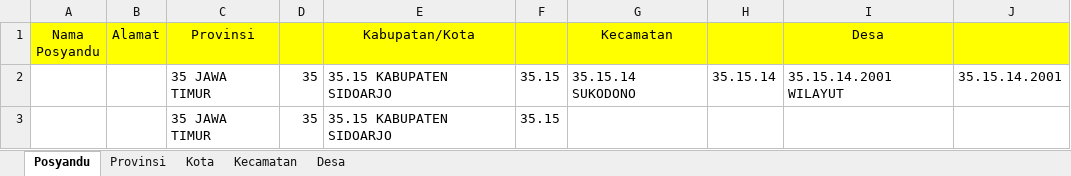
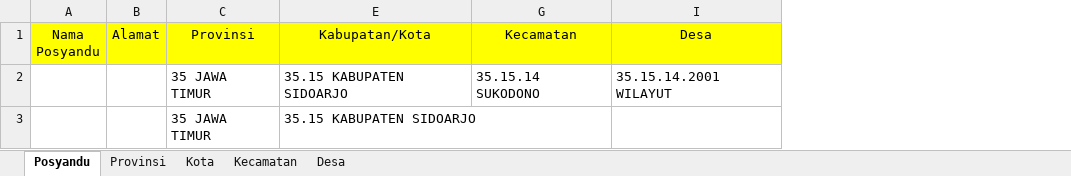
Before and after one commit to tegarma17/posyandu-balita, an Excel workbook: public/template/template posyandu.xlsx, sheet Posyandu, drawn as a sheet; values as stored, in another font and other column widths than the file's, no borders; the diff names each change by its address in the sheet, - before the commit and + after, or states it on an @@ line.

```diff
--- a/public/template/template posyandu.xlsx (sheet Posyandu)
+++ b/public/template/template posyandu.xlsx (sheet Posyandu)
@@ column D hidden, rows 2-3: 35 | 35 @@
@@ column F hidden, rows 2-3: 35.15 | 35.15 @@
@@ column H hidden, row 2: 35.15.14 @@
@@ column J hidden, row 2: 35.15.14.2001 @@
```
Also changed, not shown: 7 other files.
